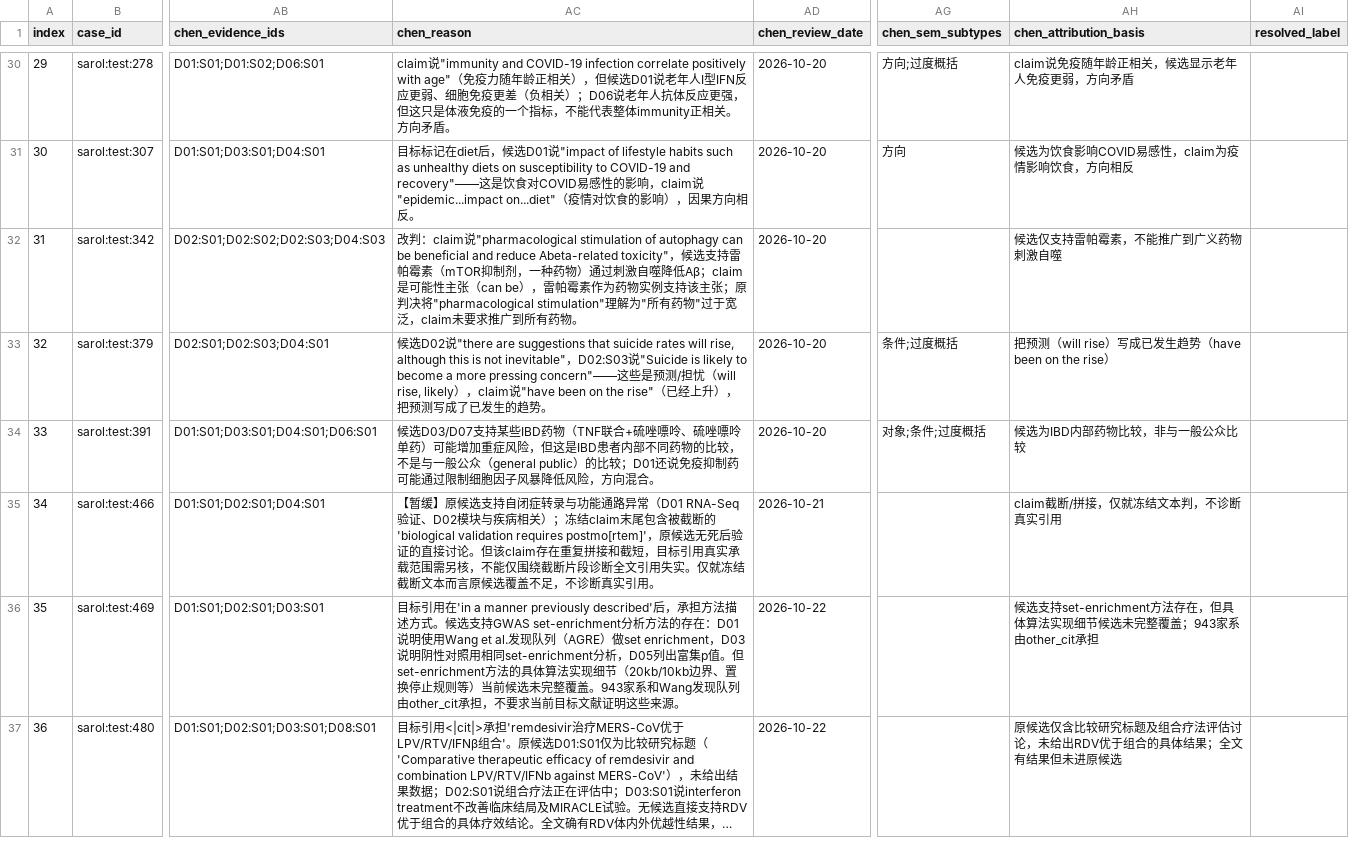
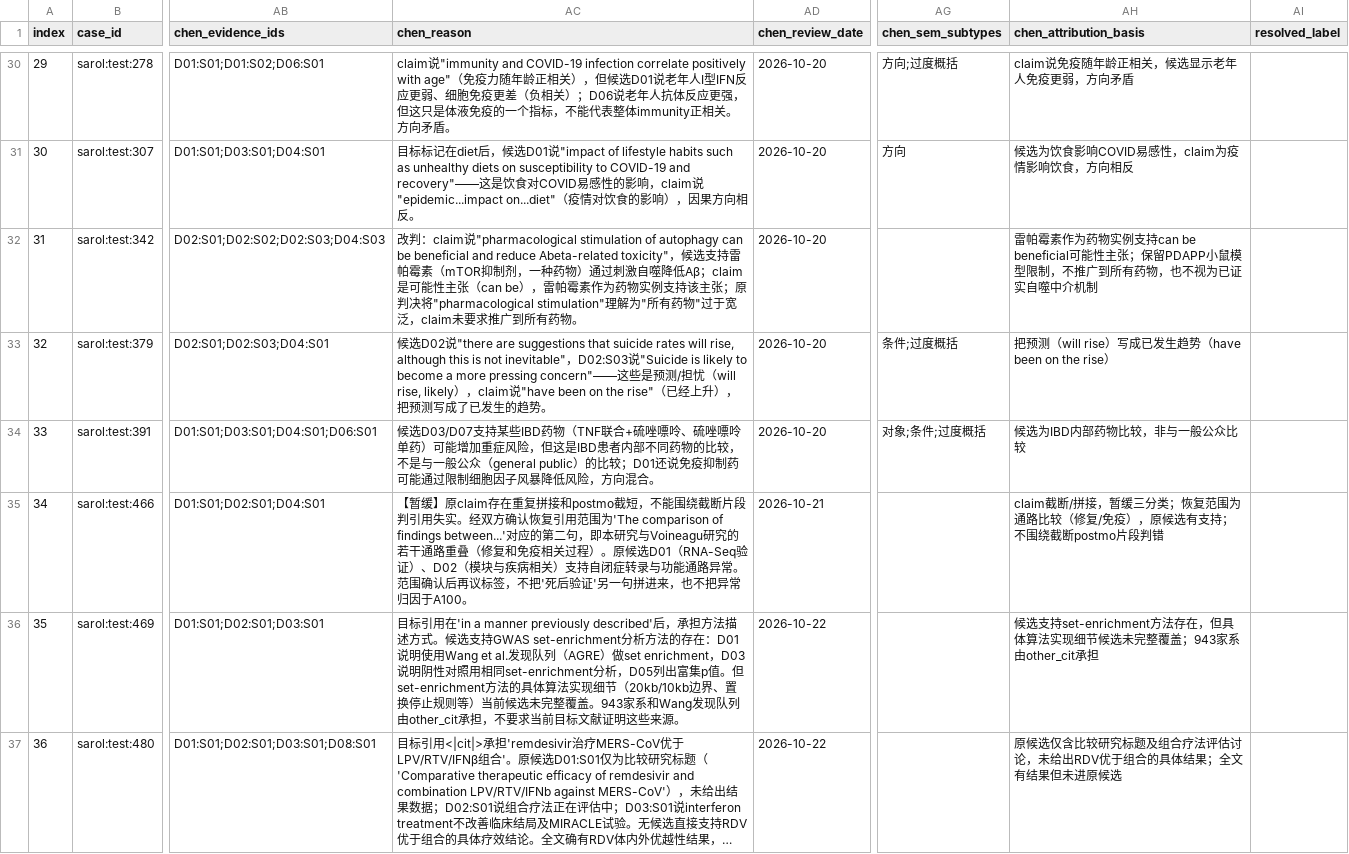
Before and after one commit to LeegenSteven/academic-misconduct, a CSV file: deliverables/2026-10-20_45条漏检案例复核/miss45_review_陈明进v7_20261022.csv, drawn as a sheet; only a part is shown, gaps mark what is left out; long unchanged cells end in …; the diff covers the shown part only; the diff names each change by its address in the sheet, - before the commit and + after, or states it on an @@ line.

Commit message:
v7: 4组共同裁决-235 resolved NA,466暂缓范围确认,490范围确认待口径,580改限定性ACC;236/342 attribution同步;最终6ACC/39NA

```diff
--- a/deliverables/2026-10-20_45条漏检案例复核/miss45_review_陈明进v7_20261022.csv
+++ b/deliverables/2026-10-20_45条漏检案例复核/miss45_review_陈明进v7_20261022.csv
-AH32 (chen_attribution_basis): 候选仅支持雷帕霉素，不能推广到广义药物刺激自噬
+AH32 (chen_attribution_basis): 雷帕霉素作为药物实例支持can be beneficial可能性主张；保留PDAPP小鼠模型限制，不推广到所有药物，也不视为已证实自噬中介机制
-AC35 (chen_reason): …暂缓】原候选支持自闭症转录与功能通路异常（D01 RNA-Seq验证、D02模块与疾病相关）；冻结claim末尾包含被截断的'biological validation requires postmo[rtem]'，原候选无死后验证的直接讨论。但该claim存在重复拼接和截短，目标引用真实承载范围需另核，不能仅围绕截断片段诊断全文引用失实。仅就冻结截断文本而言原候选覆盖不足，不诊断真实引用。
+AC35 (chen_reason): …暂缓】原claim存在重复拼接和postmo截短，不能围绕截断片段判引用失实。经双方确认恢复引用范围为'The comparison of findings between...'对应的第二句，即本研究与Voineagu研究的若干通路重叠（修复和免疫相关过程）。原候选D01（RNA-Seq验证）、D02（模块与疾病相关）支持自闭症转录与功能通路异常。范围确认后再议标签，不把'死后验证'另一句拼进来，也不把异常归因于A100。
-AH35 (chen_attribution_basis): claim截断/拼接，仅就冻结文本判，不诊断真实引用
+AH35 (chen_attribution_basis): claim截断/拼接，暂缓三分类；恢复范围为通路比较（修复/免疫），原候选有支持；不围绕截断postmo片段判错
```
Also changed, not shown: 10 edited cells elsewhere in this file, 2 other files.
